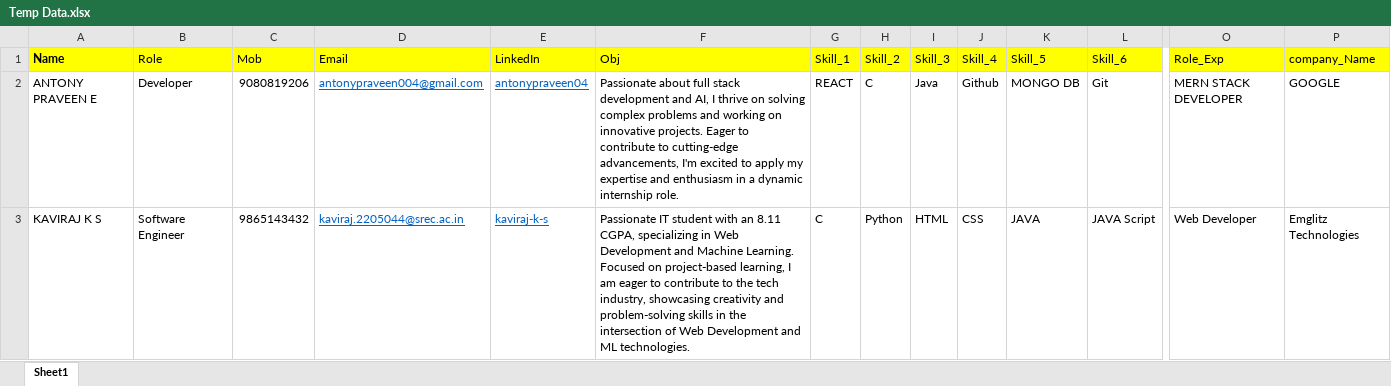
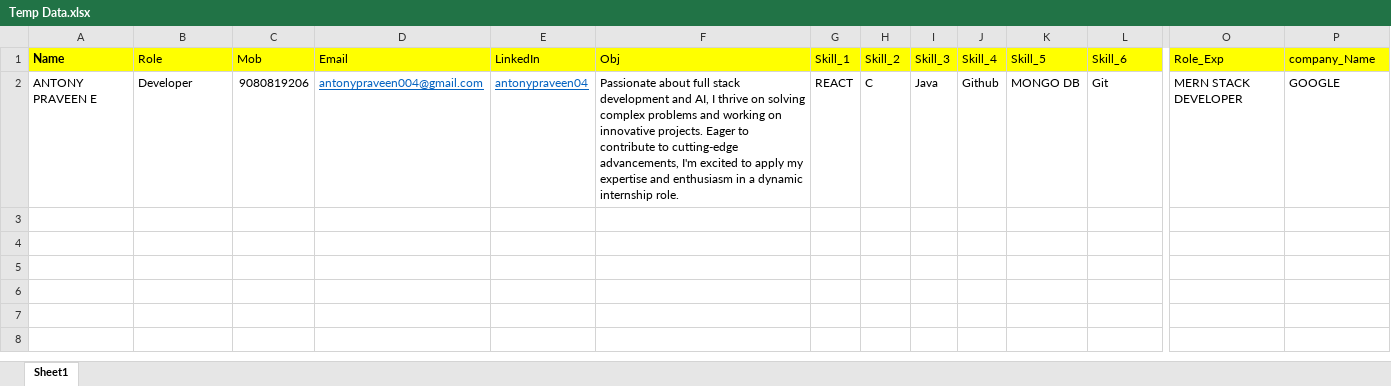
Before and after one commit to AntoPraveen004/uipath-resume_builder, an Excel workbook: Temp Data.xlsx, sheet Sheet1, drawn as a sheet; only a part is shown, gaps mark what is left out; values as stored, in another font and other column widths than the file's, no borders; rows hold the shown columns only; the diff names each change by its address in the sheet, - before the commit and + after, or states it on an @@ line.

```diff
--- a/Temp Data.xlsx (sheet Sheet1)
+++ b/Temp Data.xlsx (sheet Sheet1)
-row 3: KAVIRAJ K S | Software Engineer | 9865143432 | kaviraj.2205044@srec.ac.in | kaviraj-k-s | Passionate IT student with an 8.11 CGPA, specializing in Web Development and Machine Learning. Focused on project-based learning, I am eager to contribute to the tech industry, showcasing creativity and problem-solving skills in the intersection of Web Development and ML technologies. | C | Python | HTML | CSS | JAVA | JAVA Script | Web Developer | Emglitz Technologies
```
Also changed, not shown: 5 other files.
